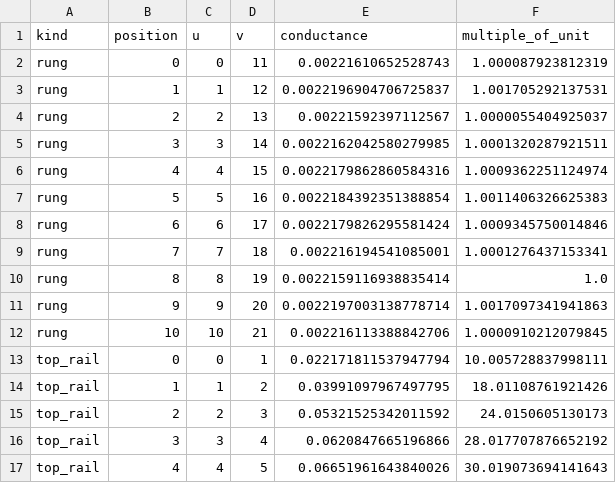
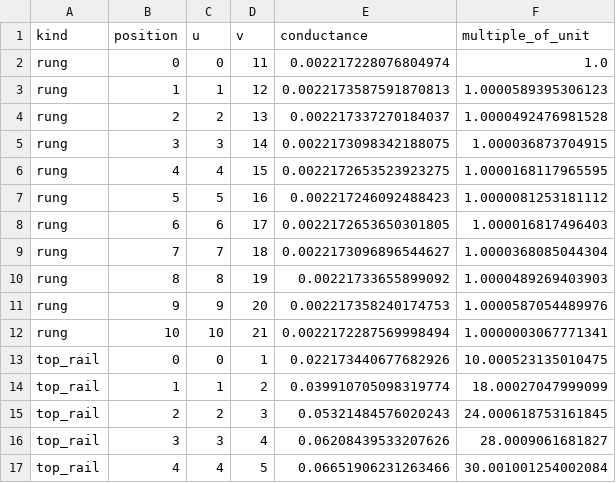
Before and after one commit to probabilist-jnieminen/gap-maximizing-on-ladders, a CSV file: results/ladder_n11.csv, drawn as a sheet; only a part is shown; the diff covers the shown part only.

```diff
--- a/results/ladder_n11.csv
+++ b/results/ladder_n11.csv
@@ -1,17 +1,17 @@
 kind,position,u,v,conductance,multiple_of_unit
-rung,0,0,11,0.00221610652528743,1.000087923812319
-rung,1,1,12,0.0022196904706725837,1.001705292137531
-rung,2,2,13,0.00221592397112567,1.0000055404925037
-rung,3,3,14,0.0022162042580279985,1.0001320287921511
-rung,4,4,15,0.0022179862860584316,1.0009362251124974
-rung,5,5,16,0.0022184392351388854,1.0011406326625383
-rung,6,6,17,0.0022179826295581424,1.0009345750014846
-rung,7,7,18,0.002216194541085001,1.0001276437153341
-rung,8,8,19,0.0022159116938835414,1.0
-rung,9,9,20,0.0022197003138778714,1.0017097341941863
-rung,10,10,21,0.002216113388842706,1.0000910212079845
-top_rail,0,0,1,0.022171811537947794,10.005728837998111
-top_rail,1,1,2,0.03991097967497795,18.01108761921426
-top_rail,2,2,3,0.05321525342011592,24.0150605130173
-top_rail,3,3,4,0.0620847665196866,28.017707876652192
-top_rail,4,4,5,0.06651961643840026,30.019073694141643
+rung,0,0,11,0.002217228076804974,1.0
+rung,1,1,12,0.0022173587591870813,1.0000589395306123
+rung,2,2,13,0.002217337270184037,1.0000492476981528
+rung,3,3,14,0.0022173098342188075,1.000036873704915
+rung,4,4,15,0.0022172653523923275,1.0000168117965595
+rung,5,5,16,0.002217246092488423,1.0000081253181112
+rung,6,6,17,0.0022172653650301805,1.000016817496403
+rung,7,7,18,0.0022173096896544627,1.0000368085044304
+rung,8,8,19,0.00221733655899092,1.0000489269403903
+rung,9,9,20,0.002217358240174753,1.0000587054489976
+rung,10,10,21,0.0022172287569998494,1.0000003067771341
+top_rail,0,0,1,0.022173440677682926,10.000523135010475
+top_rail,1,1,2,0.039910705098319774,18.00027047999099
+top_rail,2,2,3,0.05321484576020243,24.000618753161845
+top_rail,3,3,4,0.06208439533207626,28.0009061681827
+top_rail,4,4,5,0.06651906231263466,30.001001254002084
```
Also changed, not shown: 30 edited cells elsewhere in this file, results/ladder_n10.csv, results/ladder_n50.csv, 6 other files.
